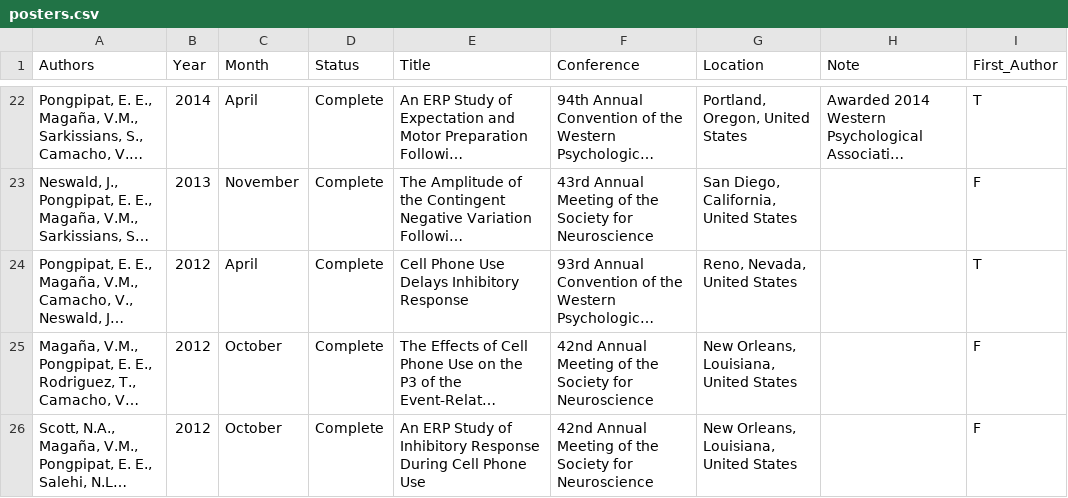
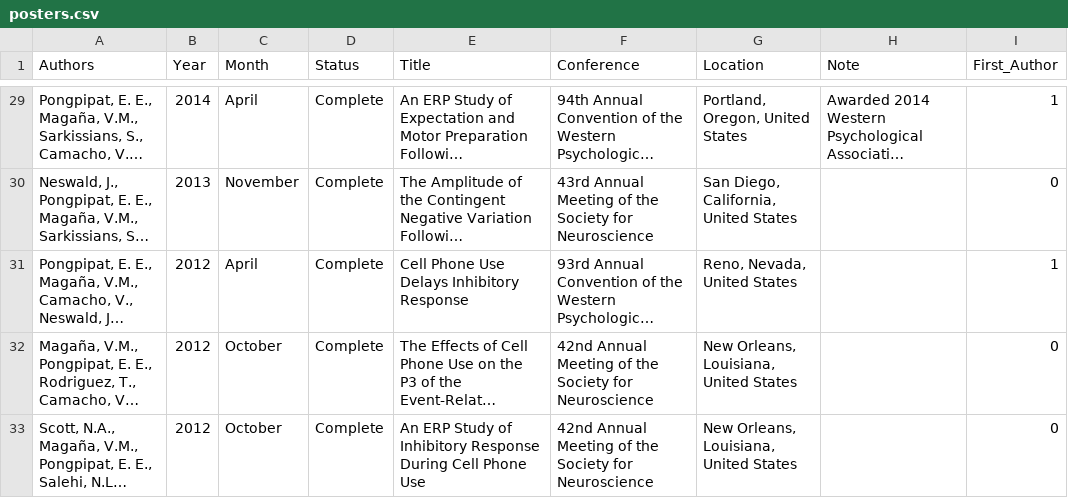
Before and after one commit to epongpipat/epongpipat.github.io, a CSV file: posters.csv, drawn as a sheet; only a part is shown, gaps mark what is left out; long unchanged cells end in …; addresses are those after the commit; the diff covers the shown part only; the diff names each change by its address in the sheet, - before the commit and + after, or states it on an @@ line.

```diff
--- a/posters.csv
+++ b/posters.csv
-I29 (First_Author): T
+I29 (First_Author): 1
-I30 (First_Author): F
+I30 (First_Author): 0
-I31 (First_Author): T
+I31 (First_Author): 1
-I32:I33 (First_Author): F
+I32:I33 (First_Author): 0
```
Also changed, not shown: 7 added rows and 23 edited cells elsewhere in this file, 4 other files.
